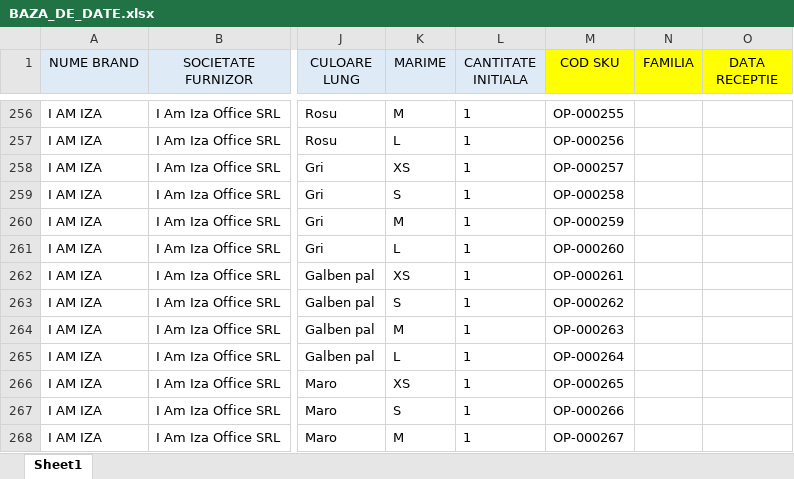
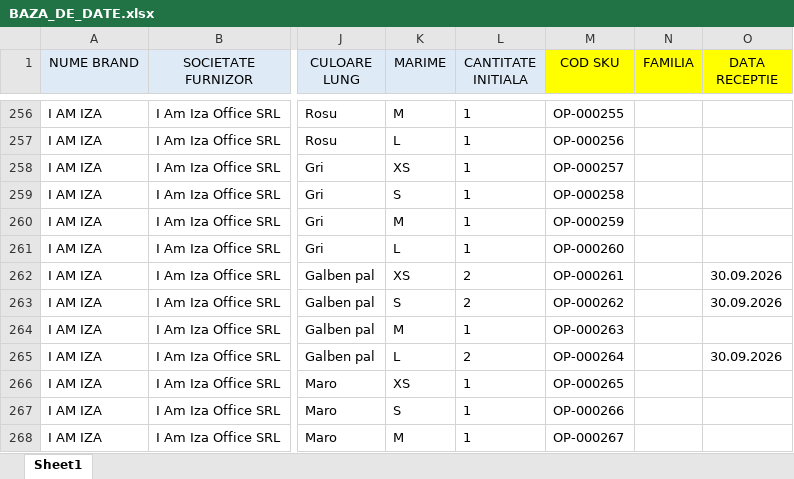
Before and after one commit to metameridiansrl-eng/smartbill-stoc, an Excel workbook: source-data/BAZA_DE_DATE.xlsx, sheet Sheet1, drawn as a sheet; only a part is shown, gaps mark what is left out; values as stored, in another font and other column widths than the file's, no borders; the diff covers the shown part only; the diff names each change by its address in the sheet, - before the commit and + after, or states it on an @@ line.

```diff
--- a/source-data/BAZA_DE_DATE.xlsx (sheet Sheet1)
+++ b/source-data/BAZA_DE_DATE.xlsx (sheet Sheet1)
-L262:L263 (CANTITATE INITIALA): 1
+L262:L263 (CANTITATE INITIALA): 2
-O262:O263 (DATA RECEPTIE): (empty)
+O262:O263 (DATA RECEPTIE): 30.09.2026
-L265 (CANTITATE INITIALA): 1
+L265 (CANTITATE INITIALA): 2
-O265 (DATA RECEPTIE): (empty)
+O265 (DATA RECEPTIE): 30.09.2026
```
Also changed, not shown: 89 added rows and 95 edited cells elsewhere in this sheet.
